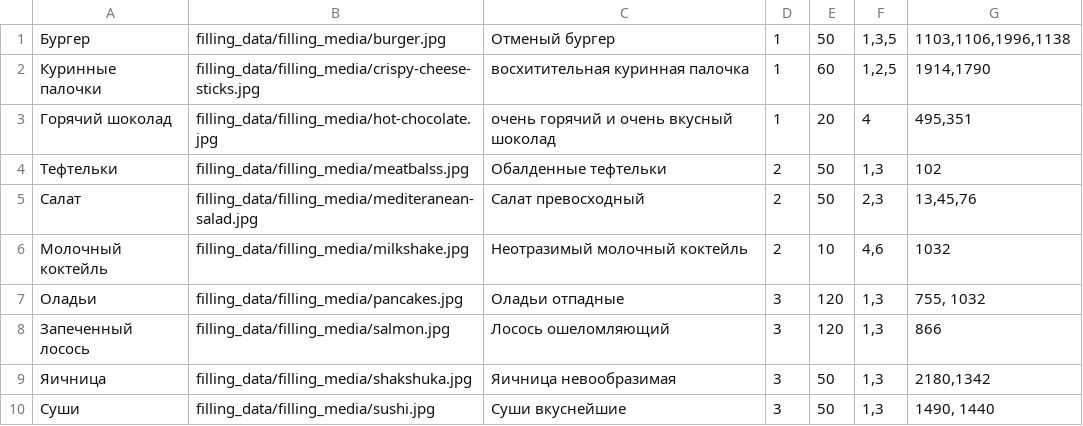
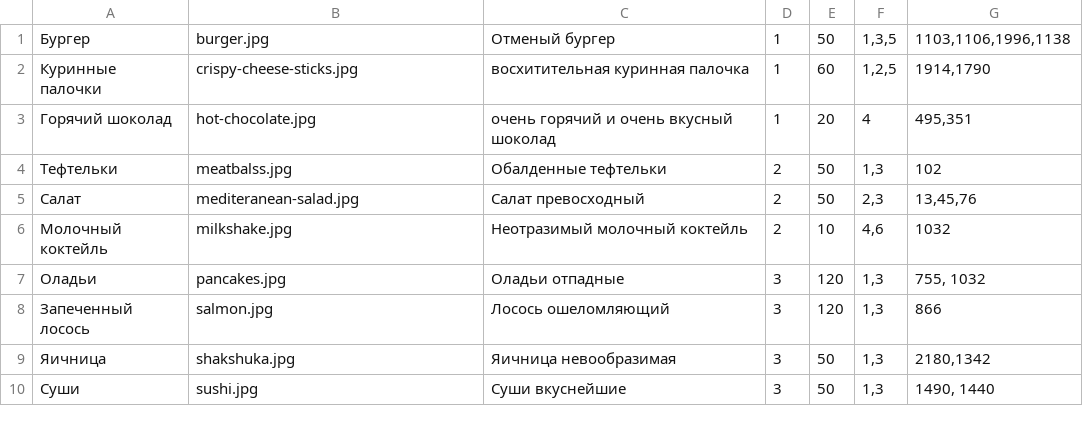
Before and after one commit to Rodyapa/foodgram, a CSV file: backend/filling_data/recipes.csv, drawn as a sheet.

Commit message:
fixed csv data load

```diff
--- a/backend/filling_data/recipes.csv
+++ b/backend/filling_data/recipes.csv
@@ -1,10 +1,10 @@
-Бургер,filling_data/filling_media/burger.jpg,Отменый бургер,1,50,"1,3,5","1103,1106,1996,1138"
-Куринные палочки,filling_data/filling_media/crispy-cheese-sticks.jpg,восхитительная куринная палочка,1,60,"1,2,5","1914,1790"
-Горячий шоколад,filling_data/filling_media/hot-chocolate.jpg,очень горячий и очень вкусный шоколад,1,20,"4","495,351"
-Тефтельки,filling_data/filling_media/meatbalss.jpg,Обалденные тефтельки,2,50,"1,3","102"
-Салат,filling_data/filling_media/mediteranean-salad.jpg,Салат превосходный,2,50,"2,3","13,45,76"
-Молочный коктейль,filling_data/filling_media/milkshake.jpg,Неотразимый молочный коктейль,2,10,"4,6","1032"
-Оладьи,filling_data/filling_media/pancakes.jpg,Оладьи отпадные,3,120,"1,3","755, 1032"
-Запеченный лосось,filling_data/filling_media/salmon.jpg,Лосось ошеломляющий,3,120,"1,3","866"
-Яичница,filling_data/filling_media/shakshuka.jpg,Яичница невообразимая,3,50,"1,3","2180,1342"
-Суши,filling_data/filling_media/sushi.jpg,Суши вкуснейшие,3,50,"1,3","1490, 1440"
+Бургер,burger.jpg,Отменый бургер,1,50,"1,3,5","1103,1106,1996,1138"
+Куринные палочки,crispy-cheese-sticks.jpg,восхитительная куринная палочка,1,60,"1,2,5","1914,1790"
+Горячий шоколад,hot-chocolate.jpg,очень горячий и очень вкусный шоколад,1,20,"4","495,351"
+Тефтельки,meatbalss.jpg,Обалденные тефтельки,2,50,"1,3","102"
+Салат,mediteranean-salad.jpg,Салат превосходный,2,50,"2,3","13,45,76"
+Молочный коктейль,milkshake.jpg,Неотразимый молочный коктейль,2,10,"4,6","1032"
+Оладьи,pancakes.jpg,Оладьи отпадные,3,120,"1,3","755, 1032"
+Запеченный лосось,salmon.jpg,Лосось ошеломляющий,3,120,"1,3","866"
+Яичница,shakshuka.jpg,Яичница невообразимая,3,50,"1,3","2180,1342"
+Суши,sushi.jpg,Суши вкуснейшие,3,50,"1,3","1490, 1440"
```
Also changed, not shown: 1 other file.
